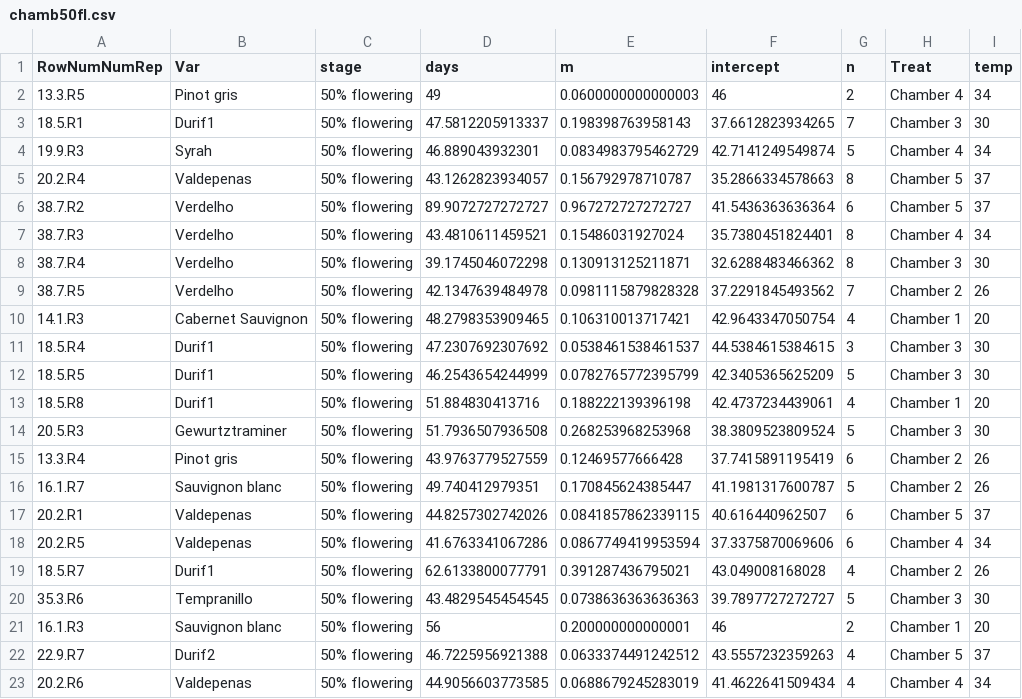
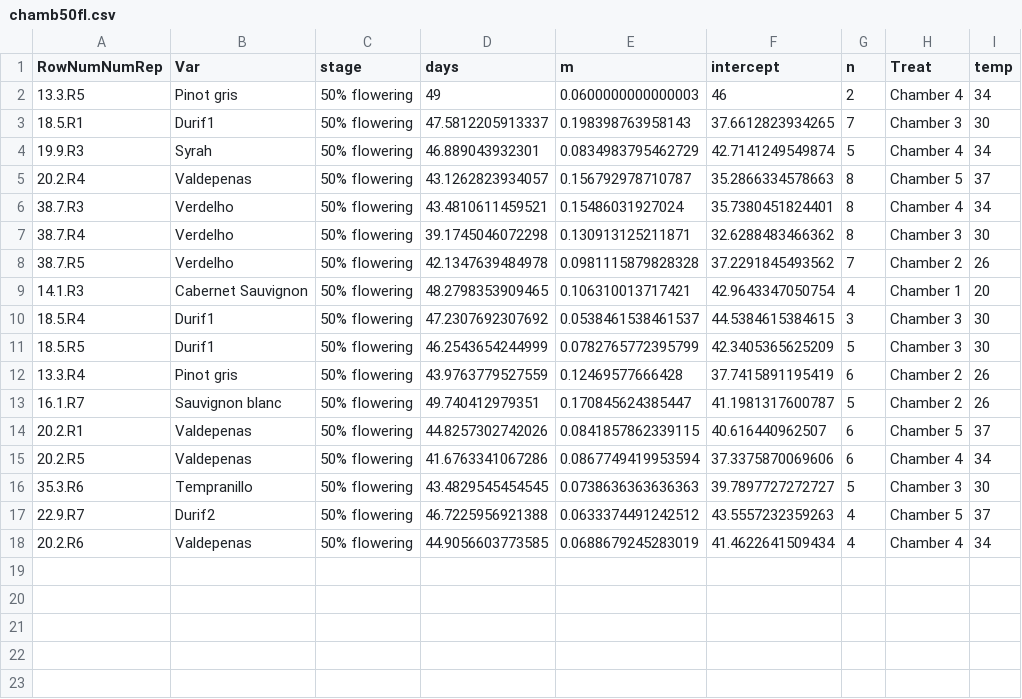
Before and after one commit to lizzieinvancouver/heattolerance, a CSV file: analyses/output/chamb50fl.csv, drawn as a sheet; the diff names each change by its address in the sheet, - before the commit and + after, or states it on an @@ line.

```diff
--- a/analyses/output/chamb50fl.csv
+++ b/analyses/output/chamb50fl.csv
-row 6: 38.7.R2 | Verdelho | 50% flowering | 89.9072727272727 | 0.967272727272727 | 41.5436363636364 | 6 | Chamber 5 | 37
-row 13: 18.5.R8 | Durif1 | 50% flowering | 51.884830413716 | 0.188222139396198 | 42.4737234439061 | 4 | Chamber 1 | 20
-row 14: 20.5.R3 | Gewurtztraminer | 50% flowering | 51.7936507936508 | 0.268253968253968 | 38.3809523809524 | 5 | Chamber 3 | 30
-row 19: 18.5.R7 | Durif1 | 50% flowering | 62.6133800077791 | 0.391287436795021 | 43.049008168028 | 4 | Chamber 2 | 26
-row 21: 16.1.R3 | Sauvignon blanc | 50% flowering | 56 | 0.200000000000001 | 46 | 2 | Chamber 1 | 20
```
Also changed, not shown: 17 other files.
